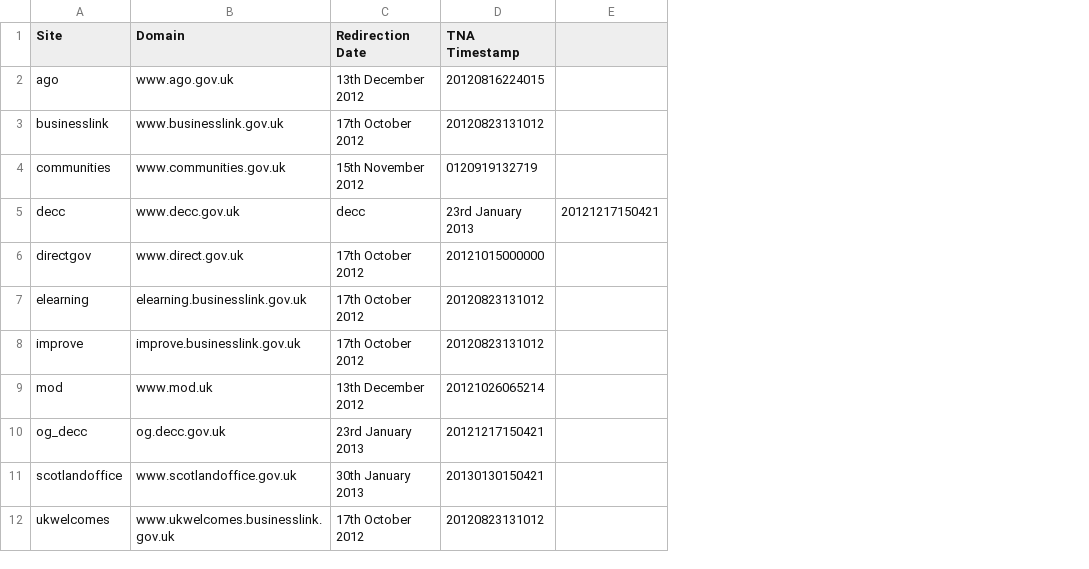
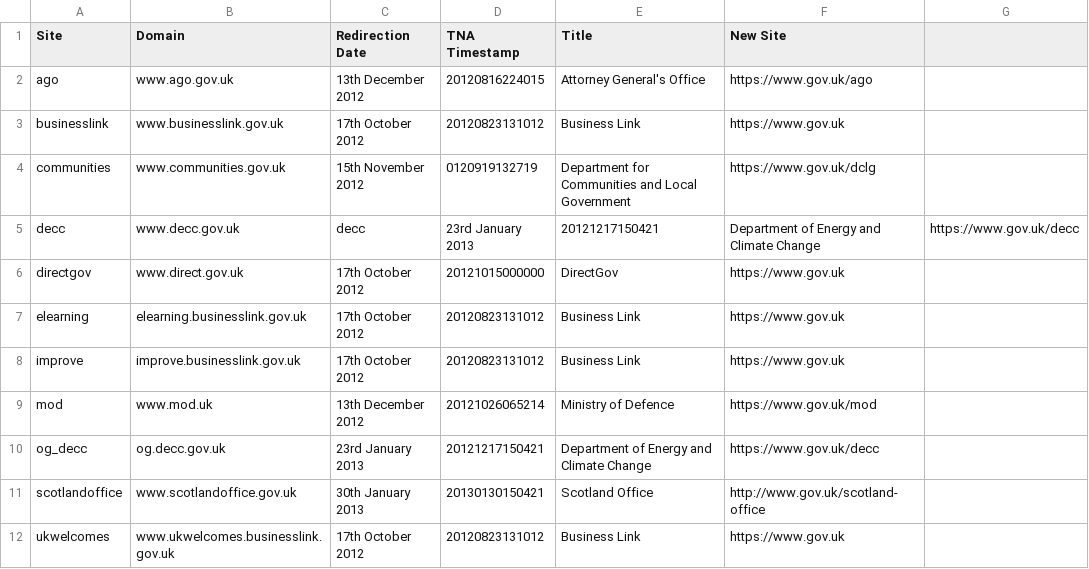
Before and after one commit to alphagov/transition-config, a CSV file: data/sites.csv, drawn as a sheet; removed rows and columns are numbered as before the commit, all else as after; the diff names each change by its address in the sheet, - before the commit and + after, or states it on an @@ line.

Commit message:
Title and New Site URL in sites.csv for better 410 templating

```diff
--- a/data/sites.csv
+++ b/data/sites.csv
-column E, row 5: 20121217150421
+column E (Title), rows 2-12: Attorney General's Office | Business Link | Department for Communities and Local Government | 20121217150421 | DirectGov | Business Link | Business Link | Ministry of Defence | Department of Energy and Climate Change | Scotland Office | Business Link
+column F (New Site), rows 2-12: https://www.gov.uk/ago | https://www.gov.uk | https://www.gov.uk/dclg | Department of Energy and Climate Change | https://www.gov.uk | https://www.gov.uk | https://www.gov.uk | https://www.gov.uk/mod | https://www.gov.uk/decc | http://www.gov.uk/scotland-office | https://www.gov.uk
+column G, row 5: https://www.gov.uk/decc
```
Also changed, not shown: 1 other file.
